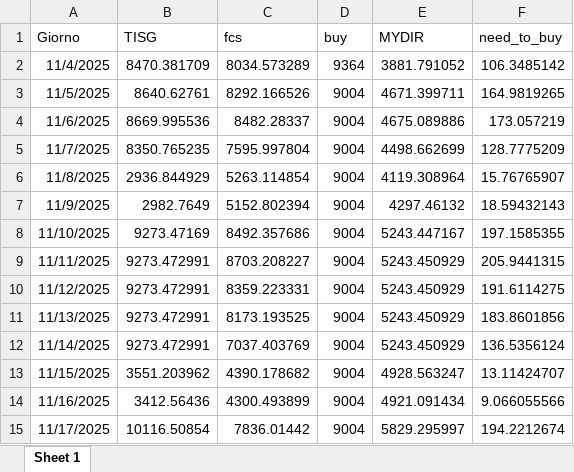
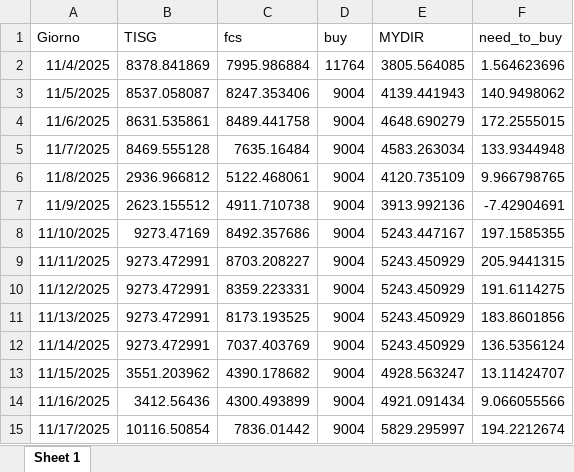
Before and after one commit to Alainpp96/forecastg, an Excel workbook: need_to_buy.xlsx, sheet Sheet 1, drawn as a sheet; values as stored, in another font and other column widths than the file's, no borders; the diff names each change by its address in the sheet, - before the commit and + after, or states it on an @@ line.

Commit message:
Aggiorno file need_to_buy.xlsx da R

```diff
--- a/need_to_buy.xlsx (sheet Sheet 1)
+++ b/need_to_buy.xlsx (sheet Sheet 1)
-B2 (TISG): 8470.381709
+B2 (TISG): 8378.841869
-C2 (fcs): 8034.573289
+C2 (fcs): 7995.986884
-D2 (buy): 9364
+D2 (buy): 11764
-E2 (MYDIR): 3881.791052
+E2 (MYDIR): 3805.564085
-F2 (need_to_buy): 106.3485142
+F2 (need_to_buy): 1.564623696
-B3 (TISG): 8640.62761
+B3 (TISG): 8537.058087
-C3 (fcs): 8292.166526
+C3 (fcs): 8247.353406
-E3 (MYDIR): 4671.399711
+E3 (MYDIR): 4139.441943
-F3 (need_to_buy): 164.9819265
+F3 (need_to_buy): 140.9498062
-B4 (TISG): 8669.995536
+B4 (TISG): 8631.535861
-C4 (fcs): 8482.28337
+C4 (fcs): 8489.441758
-E4 (MYDIR): 4675.089886
+E4 (MYDIR): 4648.690279
-F4 (need_to_buy): 173.057219
+F4 (need_to_buy): 172.2555015
-B5 (TISG): 8350.765235
+B5 (TISG): 8469.555128
-C5 (fcs): 7595.997804
+C5 (fcs): 7635.16484
-E5 (MYDIR): 4498.662699
+E5 (MYDIR): 4583.263034
-F5 (need_to_buy): 128.7775209
+F5 (need_to_buy): 133.9344948
-B6 (TISG): 2936.844929
+B6 (TISG): 2936.966812
-C6 (fcs): 5263.114854
+C6 (fcs): 5122.468061
-E6 (MYDIR): 4119.308964
+E6 (MYDIR): 4120.735109
-F6 (need_to_buy): 15.76765907
+F6 (need_to_buy): 9.966798765
-B7 (TISG): 2982.7649
+B7 (TISG): 2623.155512
-C7 (fcs): 5152.802394
+C7 (fcs): 4911.710738
-E7 (MYDIR): 4297.46132
+E7 (MYDIR): 3913.992136
-F7 (need_to_buy): 18.59432143
+F7 (need_to_buy): -7.42904691
```
